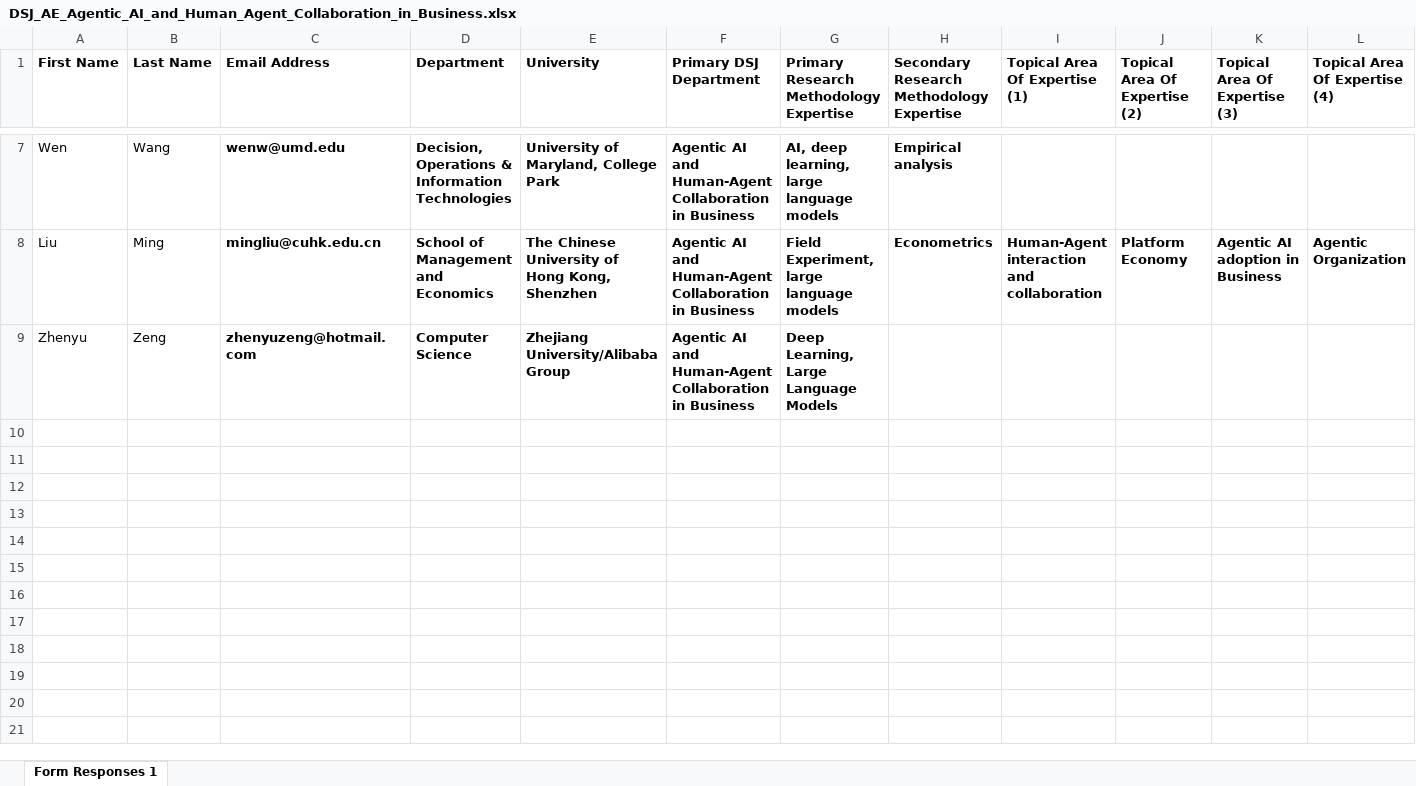
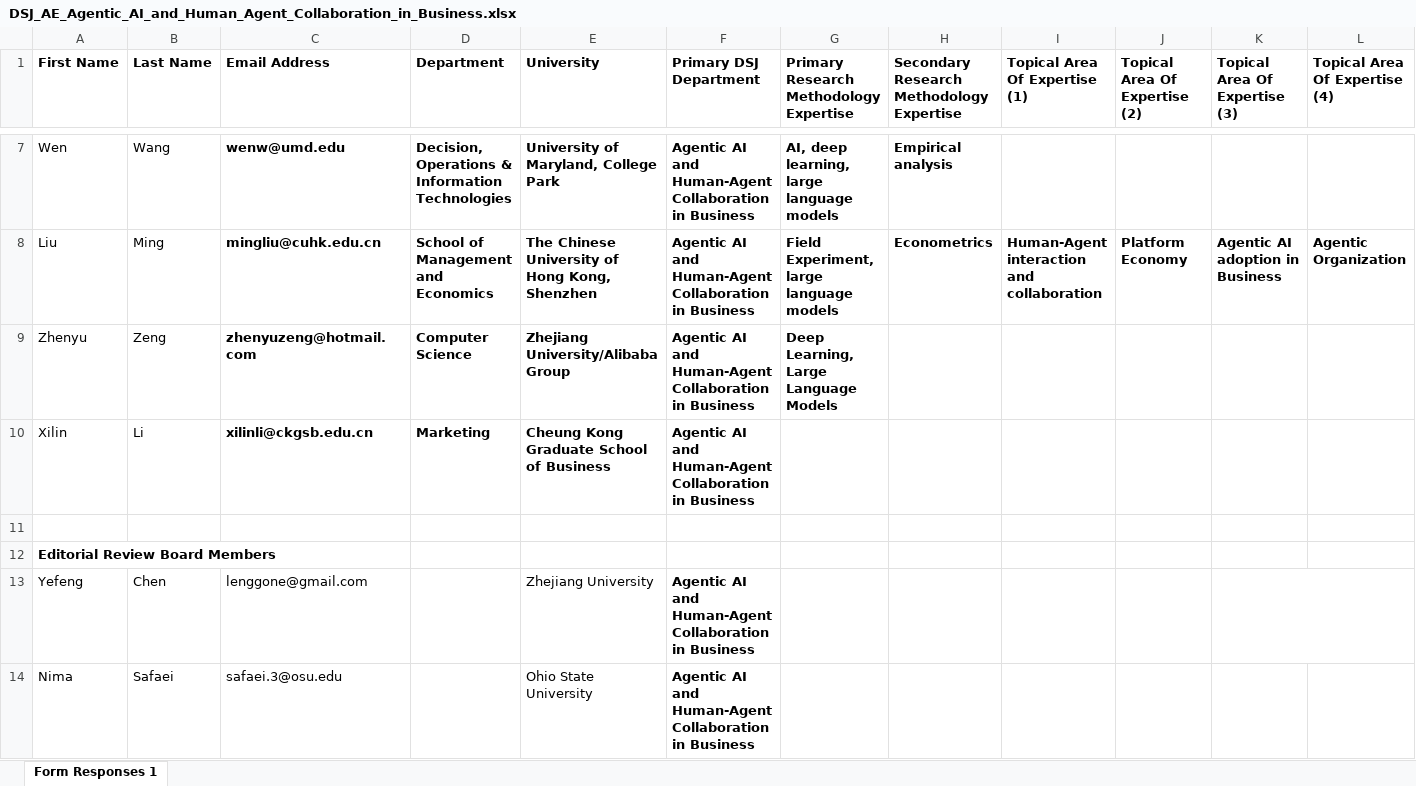
Before and after one commit to DecisionScienceJournal/editorial_board, an Excel workbook: attachments/DSJ_AE_Agentic_AI_and_Human_Agent_Collaboration_in_Business.xlsx, sheet Form Responses 1, drawn as a sheet; only a part is shown, gaps mark what is left out; values as stored, in another font and other column widths than the file's, no borders; the diff covers the shown part only; the diff names each change by its address in the sheet, - before the commit and + after, or states it on an @@ line.

Commit message:
Add files via upload

```diff
--- a/attachments/DSJ_AE_Agentic_AI_and_Human_Agent_Collaboration_in_Business.xlsx (sheet Form Responses 1)
+++ b/attachments/DSJ_AE_Agentic_AI_and_Human_Agent_Collaboration_in_Business.xlsx (sheet Form Responses 1)
+row 10: Xilin | Li | xilinli@ckgsb.edu.cn | Marketing | Cheung Kong Graduate School of Business | Agentic AI and Human-Agent Collaboration in Business
+row 11: (empty)
+row 12: Editorial Review Board Members
+row 13: Yefeng | Chen | lenggone@gmail.com |  | Zhejiang University | Agentic AI and Human-Agent Collaboration in Business
+row 14: Nima | Safaei | safaei.3@osu.edu |  | Ohio State University | Agentic AI and Human-Agent Collaboration in Business
```
Also changed, not shown: 15 added rows elsewhere in this sheet.
